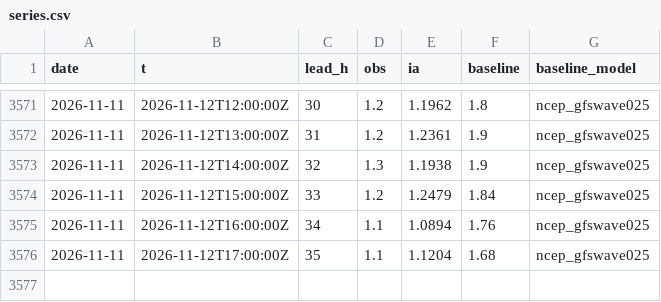
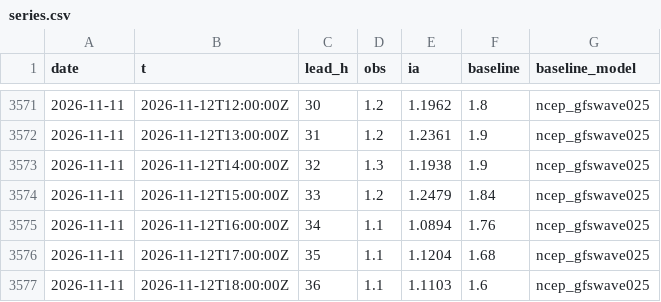
Before and after one commit to Matt29/metocean-ai-scoreboard, a CSV file: data/pierres-noires/series.csv, drawn as a sheet; only a part is shown, gaps mark what is left out; the diff names each change by its address in the sheet, - before the commit and + after, or states it on an @@ line.

```diff
--- a/data/pierres-noires/series.csv
+++ b/data/pierres-noires/series.csv
+row 3577: 2026-11-11 | 2026-11-12T18:00:00Z | 36 | 1.1 | 1.1103 | 1.6 | ncep_gfswave025
```
Also changed, not shown: data/brest/series.csv, data/cherbourg-vent/series.csv, 19 other files.
